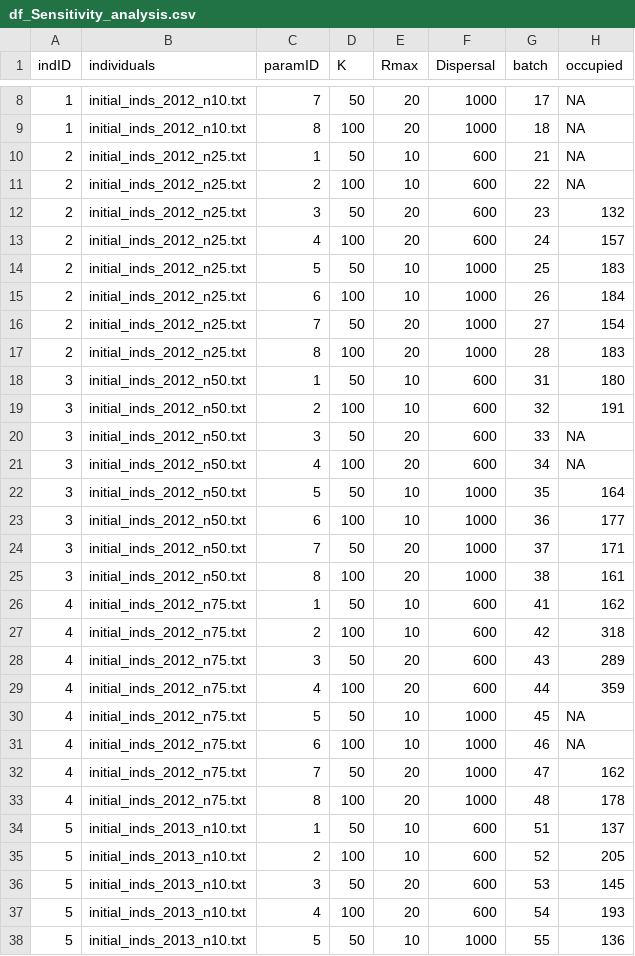
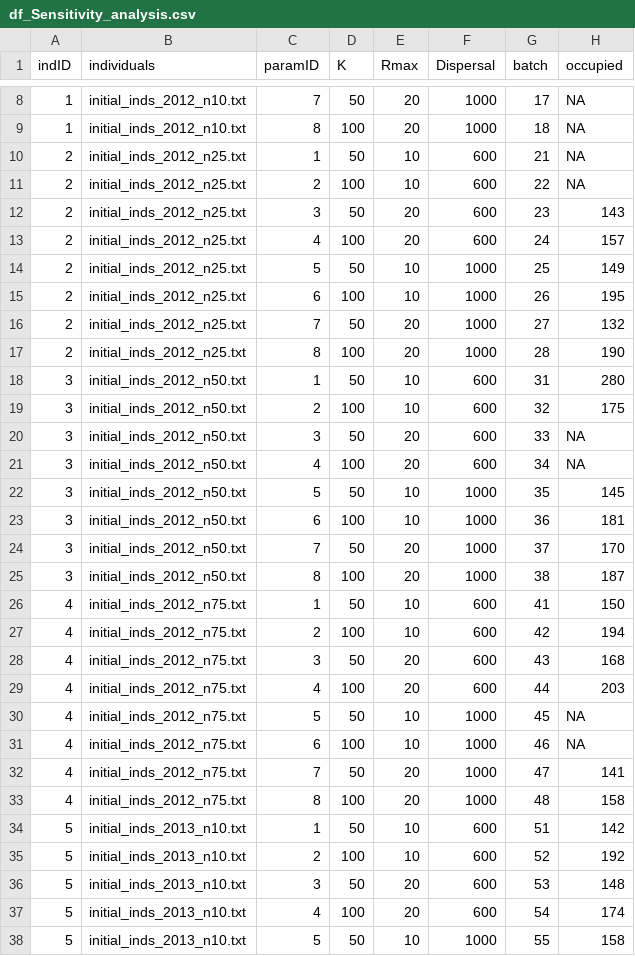
Before and after one commit to NessBurton/CRAFTY-OPM, a CSV file: data-processed/sensitivity_analysis_rangeshiftR/df_Sensitivity_analysis.csv, drawn as a sheet; only a part is shown, gaps mark what is left out; the diff covers the shown part only.

Commit message:
new output file

```diff
--- a/data-processed/sensitivity_analysis_rangeshiftR/df_Sensitivity_analysis.csv
+++ b/data-processed/sensitivity_analysis_rangeshiftR/df_Sensitivity_analysis.csv
@@ -11,28 +11,28 @@
 2,"initial_inds_2012_n25.txt",2,100,10,600,22,NA
-2,"initial_inds_2012_n25.txt",3,50,20,600,23,132
+2,"initial_inds_2012_n25.txt",3,50,20,600,23,143
 2,"initial_inds_2012_n25.txt",4,100,20,600,24,157
-2,"initial_inds_2012_n25.txt",5,50,10,1000,25,183
-2,"initial_inds_2012_n25.txt",6,100,10,1000,26,184
-2,"initial_inds_2012_n25.txt",7,50,20,1000,27,154
-2,"initial_inds_2012_n25.txt",8,100,20,1000,28,183
-3,"initial_inds_2012_n50.txt",1,50,10,600,31,180
-3,"initial_inds_2012_n50.txt",2,100,10,600,32,191
+2,"initial_inds_2012_n25.txt",5,50,10,1000,25,149
+2,"initial_inds_2012_n25.txt",6,100,10,1000,26,195
+2,"initial_inds_2012_n25.txt",7,50,20,1000,27,132
+2,"initial_inds_2012_n25.txt",8,100,20,1000,28,190
+3,"initial_inds_2012_n50.txt",1,50,10,600,31,280
+3,"initial_inds_2012_n50.txt",2,100,10,600,32,175
 3,"initial_inds_2012_n50.txt",3,50,20,600,33,NA
 3,"initial_inds_2012_n50.txt",4,100,20,600,34,NA
-3,"initial_inds_2012_n50.txt",5,50,10,1000,35,164
-3,"initial_inds_2012_n50.txt",6,100,10,1000,36,177
-3,"initial_inds_2012_n50.txt",7,50,20,1000,37,171
-3,"initial_inds_2012_n50.txt",8,100,20,1000,38,161
-4,"initial_inds_2012_n75.txt",1,50,10,600,41,162
-4,"initial_inds_2012_n75.txt",2,100,10,600,42,318
-4,"initial_inds_2012_n75.txt",3,50,20,600,43,289
-4,"initial_inds_2012_n75.txt",4,100,20,600,44,359
+3,"initial_inds_2012_n50.txt",5,50,10,1000,35,145
+3,"initial_inds_2012_n50.txt",6,100,10,1000,36,181
+3,"initial_inds_2012_n50.txt",7,50,20,1000,37,170
+3,"initial_inds_2012_n50.txt",8,100,20,1000,38,187
+4,"initial_inds_2012_n75.txt",1,50,10,600,41,150
+4,"initial_inds_2012_n75.txt",2,100,10,600,42,194
+4,"initial_inds_2012_n75.txt",3,50,20,600,43,168
+4,"initial_inds_2012_n75.txt",4,100,20,600,44,203
 4,"initial_inds_2012_n75.txt",5,50,10,1000,45,NA
 4,"initial_inds_2012_n75.txt",6,100,10,1000,46,NA
-4,"initial_inds_2012_n75.txt",7,50,20,1000,47,162
-4,"initial_inds_2012_n75.txt",8,100,20,1000,48,178
-5,"initial_inds_2013_n10.txt",1,50,10,600,51,137
-5,"initial_inds_2013_n10.txt",2,100,10,600,52,205
-5,"initial_inds_2013_n10.txt",3,50,20,600,53,145
-5,"initial_inds_2013_n10.txt",4,100,20,600,54,193
-5,"initial_inds_2013_n10.txt",5,50,10,1000,55,136
+4,"initial_inds_2012_n75.txt",7,50,20,1000,47,141
+4,"initial_inds_2012_n75.txt",8,100,20,1000,48,158
+5,"initial_inds_2013_n10.txt",1,50,10,600,51,142
+5,"initial_inds_2013_n10.txt",2,100,10,600,52,192
+5,"initial_inds_2013_n10.txt",3,50,20,600,53,148
+5,"initial_inds_2013_n10.txt",4,100,20,600,54,174
+5,"initial_inds_2013_n10.txt",5,50,10,1000,55,158
```
Also changed, not shown: 72 edited cells elsewhere in this file.
